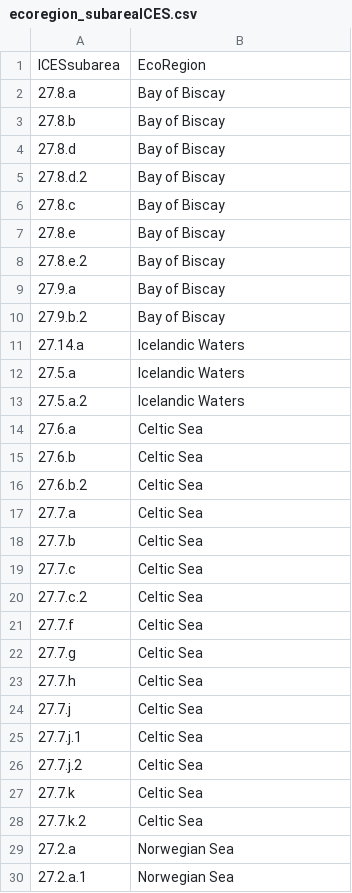
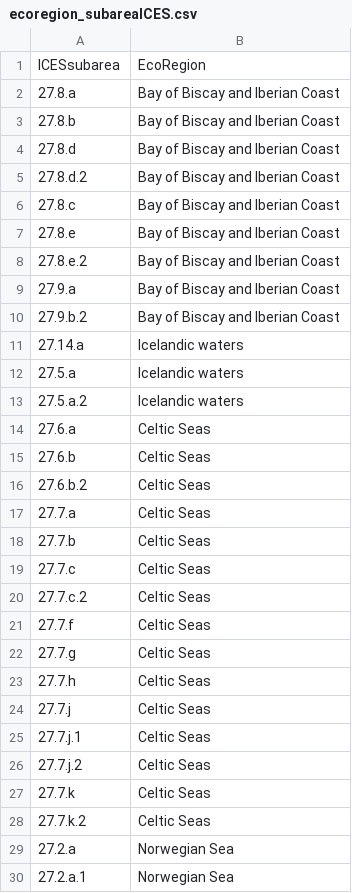
Before and after one commit to ices-eg/RCG-RDBES-Overviews, a CSV file: RegionalOverviews/data/ecoregion_subareaICES.csv, drawn as a sheet; only a part is shown.

Commit message:
harmonize list of ecoregions

```diff
--- a/RegionalOverviews/data/ecoregion_subareaICES.csv
+++ b/RegionalOverviews/data/ecoregion_subareaICES.csv
@@ -1,29 +1,29 @@
 ICESsubarea,EcoRegion
-27.8.a,Bay of Biscay
-27.8.b,Bay of Biscay
-27.8.d,Bay of Biscay
-27.8.d.2,Bay of Biscay
-27.8.c,Bay of Biscay
-27.8.e,Bay of Biscay
-27.8.e.2,Bay of Biscay
-27.9.a,Bay of Biscay
-27.9.b.2,Bay of Biscay
-27.14.a,Icelandic Waters
-27.5.a,Icelandic Waters
-27.5.a.2,Icelandic Waters
-27.6.a,Celtic Sea
-27.6.b,Celtic Sea
-27.6.b.2,Celtic Sea
-27.7.a,Celtic Sea
-27.7.b,Celtic Sea
-27.7.c,Celtic Sea
-27.7.c.2,Celtic Sea
-27.7.f,Celtic Sea
-27.7.g,Celtic Sea
-27.7.h,Celtic Sea
-27.7.j,Celtic Sea
-27.7.j.1,Celtic Sea
-27.7.j.2,Celtic Sea
-27.7.k,Celtic Sea
-27.7.k.2,Celtic Sea
+27.8.a,Bay of Biscay and Iberian Coast
+27.8.b,Bay of Biscay and Iberian Coast
+27.8.d,Bay of Biscay and Iberian Coast
+27.8.d.2,Bay of Biscay and Iberian Coast
+27.8.c,Bay of Biscay and Iberian Coast
+27.8.e,Bay of Biscay and Iberian Coast
+27.8.e.2,Bay of Biscay and Iberian Coast
+27.9.a,Bay of Biscay and Iberian Coast
+27.9.b.2,Bay of Biscay and Iberian Coast
+27.14.a,Icelandic waters
+27.5.a,Icelandic waters
+27.5.a.2,Icelandic waters
+27.6.a,Celtic Seas
+27.6.b,Celtic Seas
+27.6.b.2,Celtic Seas
+27.7.a,Celtic Seas
+27.7.b,Celtic Seas
+27.7.c,Celtic Seas
+27.7.c.2,Celtic Seas
+27.7.f,Celtic Seas
+27.7.g,Celtic Seas
+27.7.h,Celtic Seas
+27.7.j,Celtic Seas
+27.7.j.1,Celtic Seas
+27.7.j.2,Celtic Seas
+27.7.k,Celtic Seas
+27.7.k.2,Celtic Seas
 27.2.a,Norwegian Sea
```
